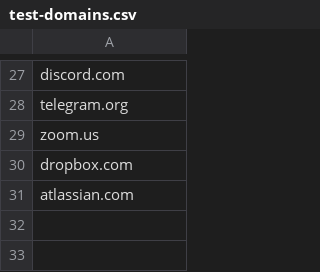
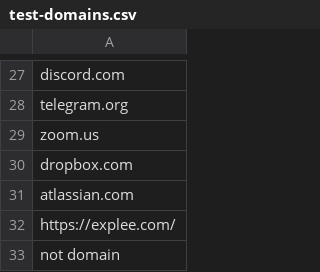
Before and after one commit to GlebkaF/explee-domain-parser, a CSV file: test-domains.csv, drawn as a sheet; only a part is shown, gaps mark what is left out.

Commit message:
refactor: обновление README и тестовых данных для улучшения ясности
- Переименован проект в "Domain CSV Parser" и обновлено описание для более четкого понимания функционала.
- Добавлены новые пункты в задачу, уточняющие требования к функционалу.
- Включены ограничения и архитектурные соображения для Proof of Concept.
- Обновлен файл тестовых доменов, добавлены новые примеры для демонстрации работы.

```diff
--- a/test-domains.csv
+++ b/test-domains.csv
@@ -31 +31,3 @@ dropbox.com
 atlassian.com
+https://explee.com/
+not domain
```
Also changed, not shown: 1 other file.
